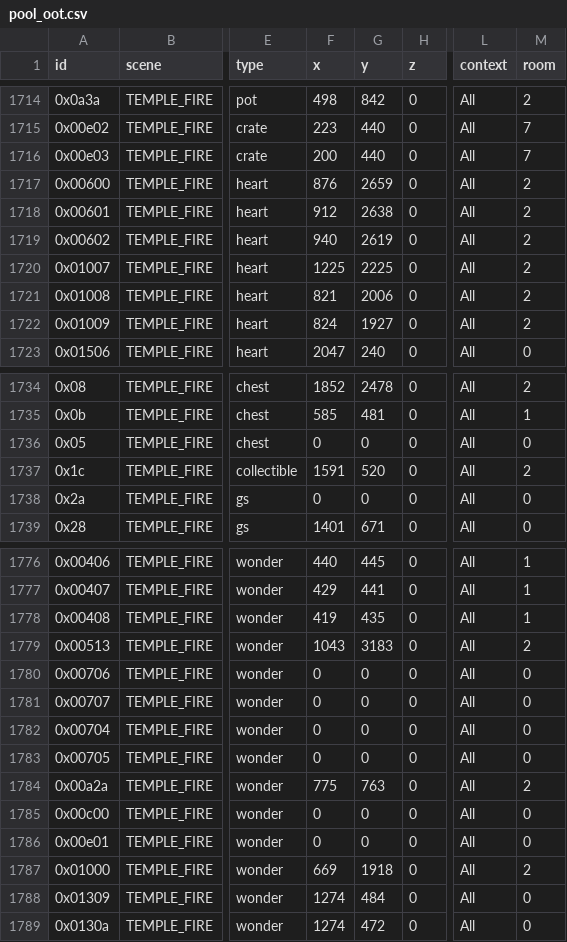
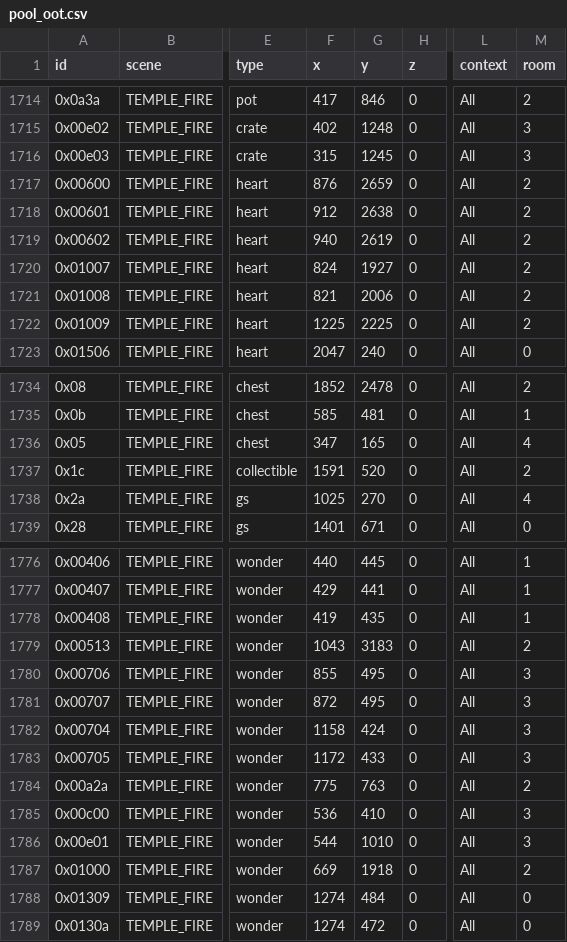
Before and after one commit to Loupimo/OoTMMCombo-Tracker, a CSV file: Resources/Objects/pool_oot.csv, drawn as a sheet; only a part is shown, gaps mark what is left out; the diff covers the shown part only; the diff names each change by its address in the sheet, - before the commit and + after, or states it on an @@ line.

```diff
--- a/Resources/Objects/pool_oot.csv
+++ b/Resources/Objects/pool_oot.csv
-F1714 (x): 498
+F1714 (x): 417
-G1714 (y): 842
+G1714 (y): 846
-F1715 (x): 223
+F1715 (x): 402
-G1715 (y): 440
+G1715 (y): 1248
-M1715:M1716 (room): 7
+M1715:M1716 (room): 3
-F1716 (x): 200
+F1716 (x): 315
-G1716 (y): 440
+G1716 (y): 1245
-F1720 (x): 1225
+F1720 (x): 824
-G1720 (y): 2225
+G1720 (y): 1927
-F1722 (x): 824
+F1722 (x): 1225
-G1722 (y): 1927
+G1722 (y): 2225
-F1736 (x): 0
+F1736 (x): 347
-G1736 (y): 0
+G1736 (y): 165
-M1736 (room): 0
+M1736 (room): 4
-F1738 (x): 0
+F1738 (x): 1025
-G1738 (y): 0
+G1738 (y): 270
-M1738 (room): 0
+M1738 (room): 4
-F1780 (x): 0
+F1780 (x): 855
-G1780:G1781 (y): 0
+G1780:G1781 (y): 495
-M1780:M1783 (room): 0
+M1780:M1783 (room): 3
-F1781 (x): 0
+F1781 (x): 872
-F1782 (x): 0
+F1782 (x): 1158
-G1782 (y): 0
+G1782 (y): 424
-F1783 (x): 0
+F1783 (x): 1172
-G1783 (y): 0
+G1783 (y): 433
-F1785 (x): 0
+F1785 (x): 536
-G1785 (y): 0
+G1785 (y): 410
-M1785:M1786 (room): 0
+M1785:M1786 (room): 3
-F1786 (x): 0
+F1786 (x): 544
-G1786 (y): 0
+G1786 (y): 1010
```
Also changed, not shown: 36 edited cells elsewhere in this file, 46 other files.
